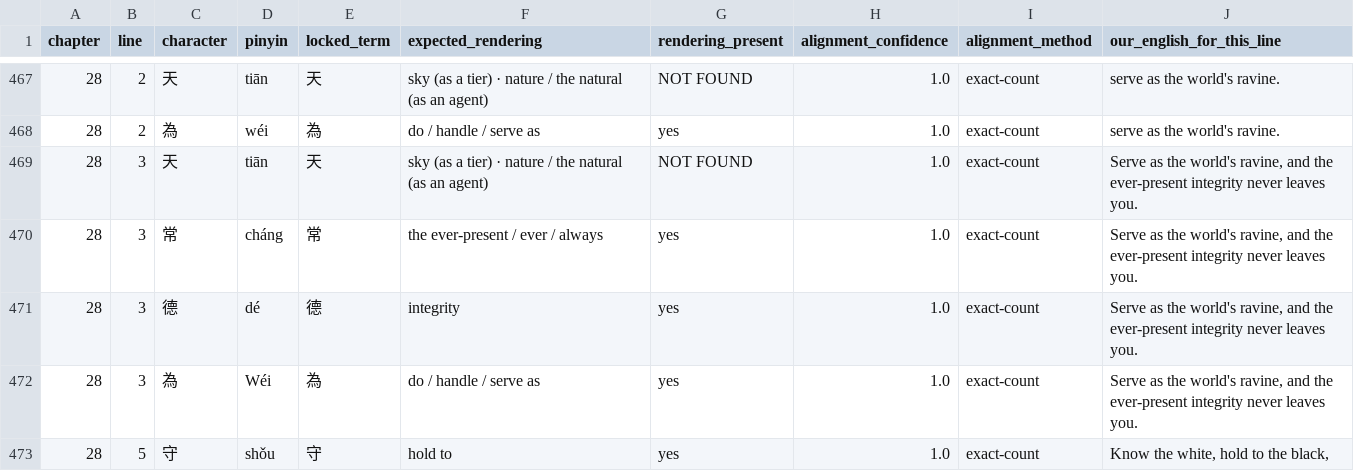
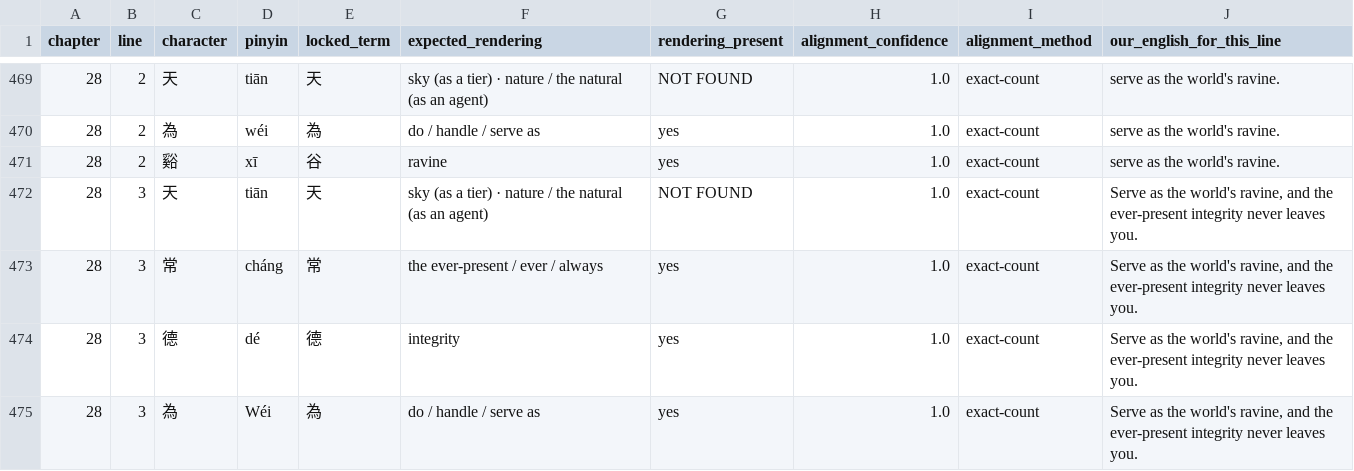
Before and after one commit to opencosmos-ai/taoteching, a CSV file: data/locked-renderings.csv, drawn as a sheet; only a part is shown, gaps mark what is left out; the shorter side is filled out with more unchanged rows; the diff covers the shown part only.

```diff
--- a/data/locked-renderings.csv
+++ b/data/locked-renderings.csv
@@ -468,2 +470,3 @@ chapter,line,character,pinyin,locked_term,expected_rendering,rendering_present,a
 28,2,為,wéi,為,do / handle / serve as,yes,1.0,exact-count,serve as the world's ravine.
+28,2,谿,xī,谷,ravine,yes,1.0,exact-count,serve as the world's ravine.
 28,3,天,tiān,天,sky (as a tier) · nature / the natural (as an agent),NOT FOUND,1.0,exact-count,"Serve as the world's ravine, and the ever-present integrity never leaves you."
```
Also changed, not shown: 11 added rows elsewhere in this file, data/chapters.csv, data/character-anatomy.csv, 16 other files.
